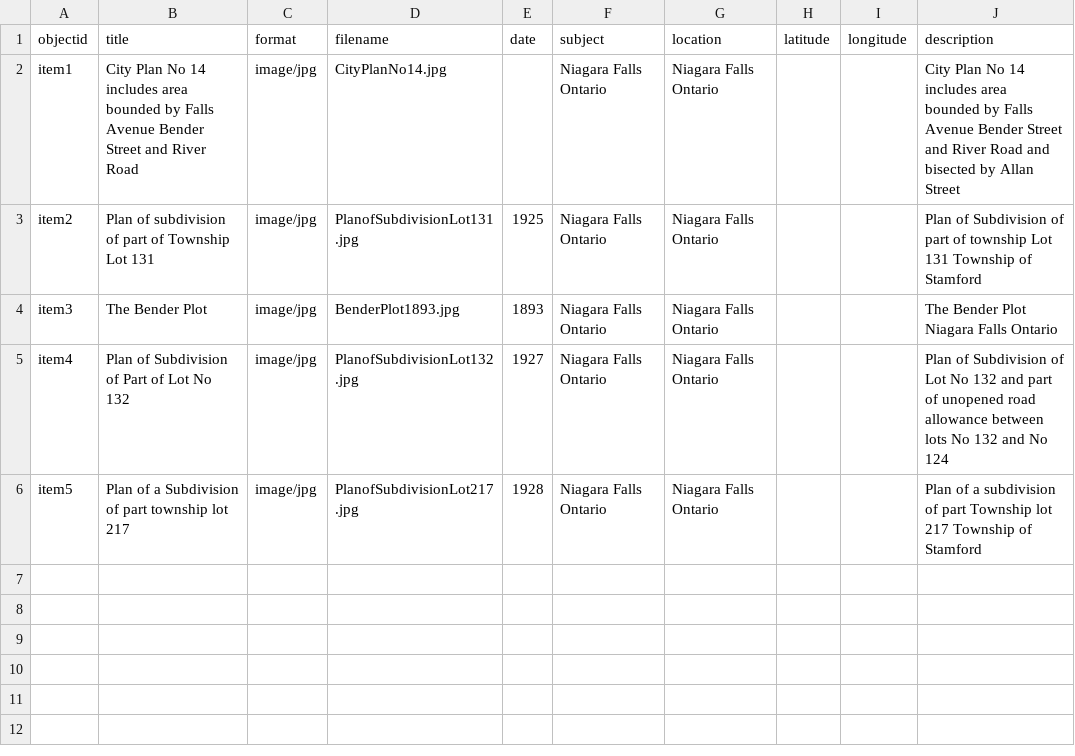
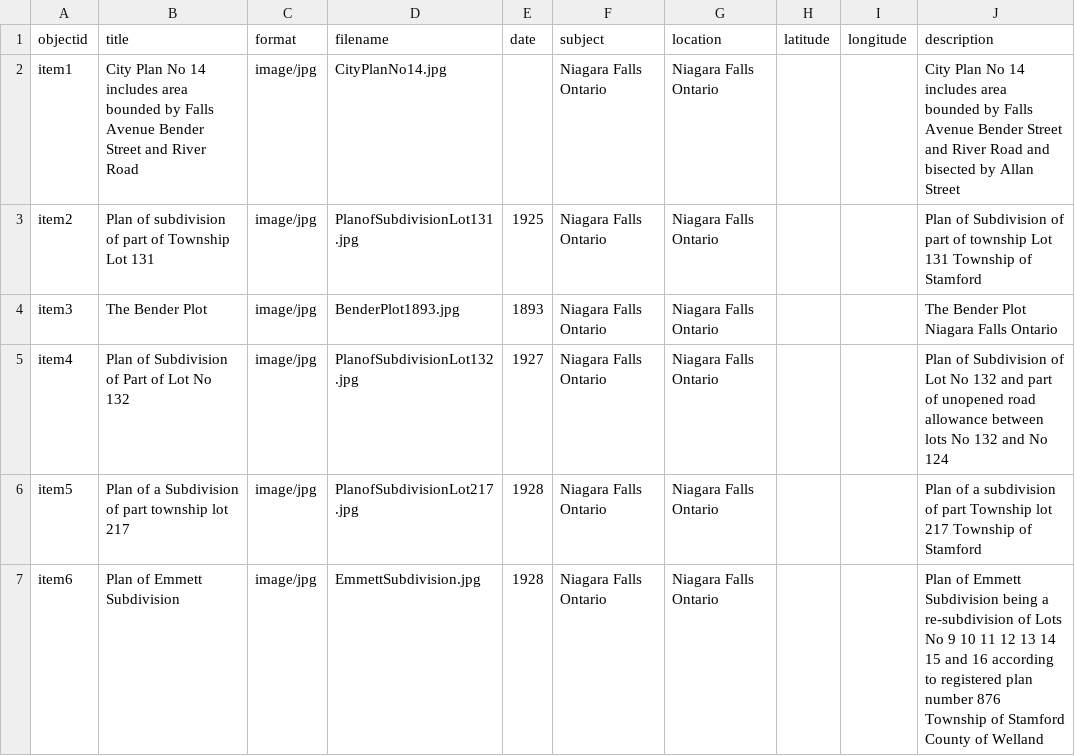
Before and after one commit to chantalcameron/City-of-Niagara-Falls-Plans, a CSV file: _data/metadata-CityofNiagaraFallsPlans.csv, drawn as a sheet; the diff names each change by its address in the sheet, - before the commit and + after, or states it on an @@ line.

Commit message:
Update metadata-CityofNiagaraFallsPlans.csv

```diff
--- a/_data/metadata-CityofNiagaraFallsPlans.csv
+++ b/_data/metadata-CityofNiagaraFallsPlans.csv
+row 7: item6 | Plan of Emmett Subdivision | image/jpg | EmmettSubdivision.jpg | 1928 | Niagara Falls Ontario | Niagara Falls Ontario |  |  | Plan of Emmett Subdivision being a re-subdivision of Lots No 9 10 11 12 13 14 15 and 16 according to registered plan number 876 Township of Stamford County of Welland
```
